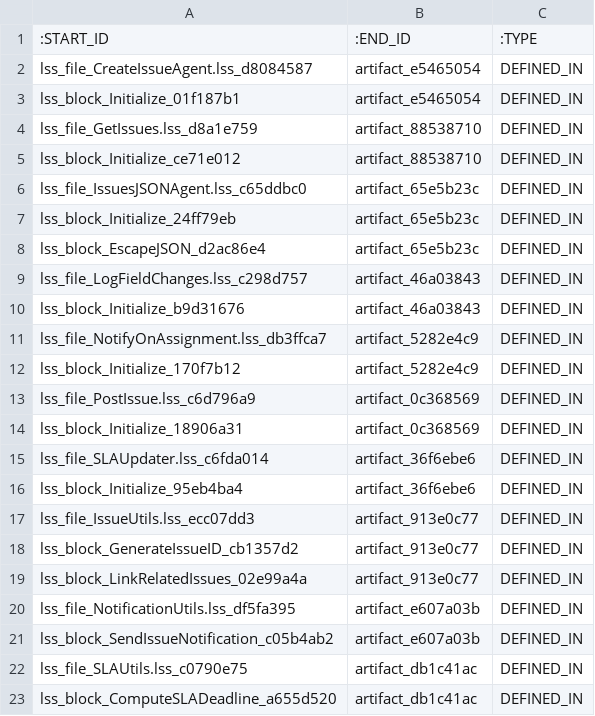
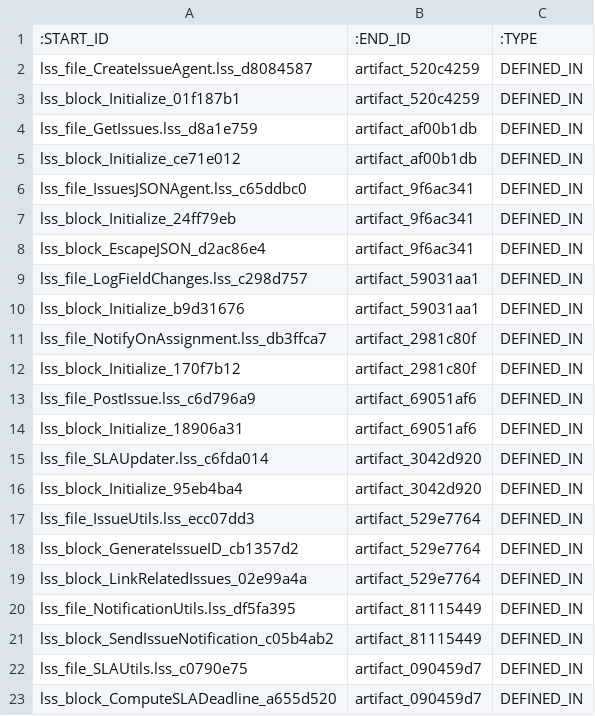
Before and after one commit to anil-avvaru-cool/re-engineer, a CSV file: neo4j/relationships.csv, drawn as a sheet.

```diff
--- a/neo4j/relationships.csv
+++ b/neo4j/relationships.csv
@@ -1,23 +1,23 @@
 :START_ID,:END_ID,:TYPE
-lss_file_CreateIssueAgent.lss_d8084587,artifact_e5465054,DEFINED_IN
-lss_block_Initialize_01f187b1,artifact_e5465054,DEFINED_IN
-lss_file_GetIssues.lss_d8a1e759,artifact_88538710,DEFINED_IN
-lss_block_Initialize_ce71e012,artifact_88538710,DEFINED_IN
-lss_file_IssuesJSONAgent.lss_c65ddbc0,artifact_65e5b23c,DEFINED_IN
-lss_block_Initialize_24ff79eb,artifact_65e5b23c,DEFINED_IN
-lss_block_EscapeJSON_d2ac86e4,artifact_65e5b23c,DEFINED_IN
-lss_file_LogFieldChanges.lss_c298d757,artifact_46a03843,DEFINED_IN
-lss_block_Initialize_b9d31676,artifact_46a03843,DEFINED_IN
-lss_file_NotifyOnAssignment.lss_db3ffca7,artifact_5282e4c9,DEFINED_IN
-lss_block_Initialize_170f7b12,artifact_5282e4c9,DEFINED_IN
-lss_file_PostIssue.lss_c6d796a9,artifact_0c368569,DEFINED_IN
-lss_block_Initialize_18906a31,artifact_0c368569,DEFINED_IN
-lss_file_SLAUpdater.lss_c6fda014,artifact_36f6ebe6,DEFINED_IN
-lss_block_Initialize_95eb4ba4,artifact_36f6ebe6,DEFINED_IN
-lss_file_IssueUtils.lss_ecc07dd3,artifact_913e0c77,DEFINED_IN
-lss_block_GenerateIssueID_cb1357d2,artifact_913e0c77,DEFINED_IN
-lss_block_LinkRelatedIssues_02e99a4a,artifact_913e0c77,DEFINED_IN
-lss_file_NotificationUtils.lss_df5fa395,artifact_e607a03b,DEFINED_IN
-lss_block_SendIssueNotification_c05b4ab2,artifact_e607a03b,DEFINED_IN
-lss_file_SLAUtils.lss_c0790e75,artifact_db1c41ac,DEFINED_IN
-lss_block_ComputeSLADeadline_a655d520,artifact_db1c41ac,DEFINED_IN
+lss_file_CreateIssueAgent.lss_d8084587,artifact_520c4259,DEFINED_IN
+lss_block_Initialize_01f187b1,artifact_520c4259,DEFINED_IN
+lss_file_GetIssues.lss_d8a1e759,artifact_af00b1db,DEFINED_IN
+lss_block_Initialize_ce71e012,artifact_af00b1db,DEFINED_IN
+lss_file_IssuesJSONAgent.lss_c65ddbc0,artifact_9f6ac341,DEFINED_IN
+lss_block_Initialize_24ff79eb,artifact_9f6ac341,DEFINED_IN
+lss_block_EscapeJSON_d2ac86e4,artifact_9f6ac341,DEFINED_IN
+lss_file_LogFieldChanges.lss_c298d757,artifact_59031aa1,DEFINED_IN
+lss_block_Initialize_b9d31676,artifact_59031aa1,DEFINED_IN
+lss_file_NotifyOnAssignment.lss_db3ffca7,artifact_2981c80f,DEFINED_IN
+lss_block_Initialize_170f7b12,artifact_2981c80f,DEFINED_IN
+lss_file_PostIssue.lss_c6d796a9,artifact_69051af6,DEFINED_IN
+lss_block_Initialize_18906a31,artifact_69051af6,DEFINED_IN
+lss_file_SLAUpdater.lss_c6fda014,artifact_3042d920,DEFINED_IN
+lss_block_Initialize_95eb4ba4,artifact_3042d920,DEFINED_IN
+lss_file_IssueUtils.lss_ecc07dd3,artifact_529e7764,DEFINED_IN
+lss_block_GenerateIssueID_cb1357d2,artifact_529e7764,DEFINED_IN
+lss_block_LinkRelatedIssues_02e99a4a,artifact_529e7764,DEFINED_IN
+lss_file_NotificationUtils.lss_df5fa395,artifact_81115449,DEFINED_IN
+lss_block_SendIssueNotification_c05b4ab2,artifact_81115449,DEFINED_IN
+lss_file_SLAUtils.lss_c0790e75,artifact_090459d7,DEFINED_IN
+lss_block_ComputeSLADeadline_a655d520,artifact_090459d7,DEFINED_IN
```
Also changed, not shown: neo4j/artifact_nodes.csv, neo4j/procedure_nodes.csv, 2 other files.
